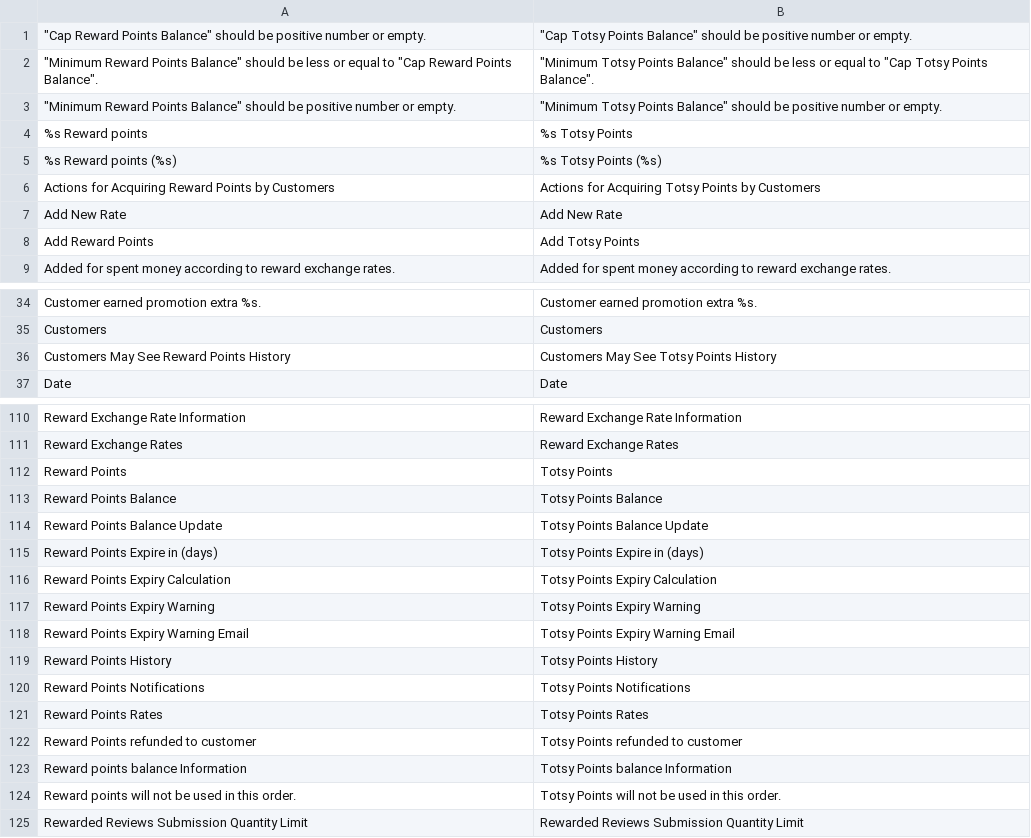
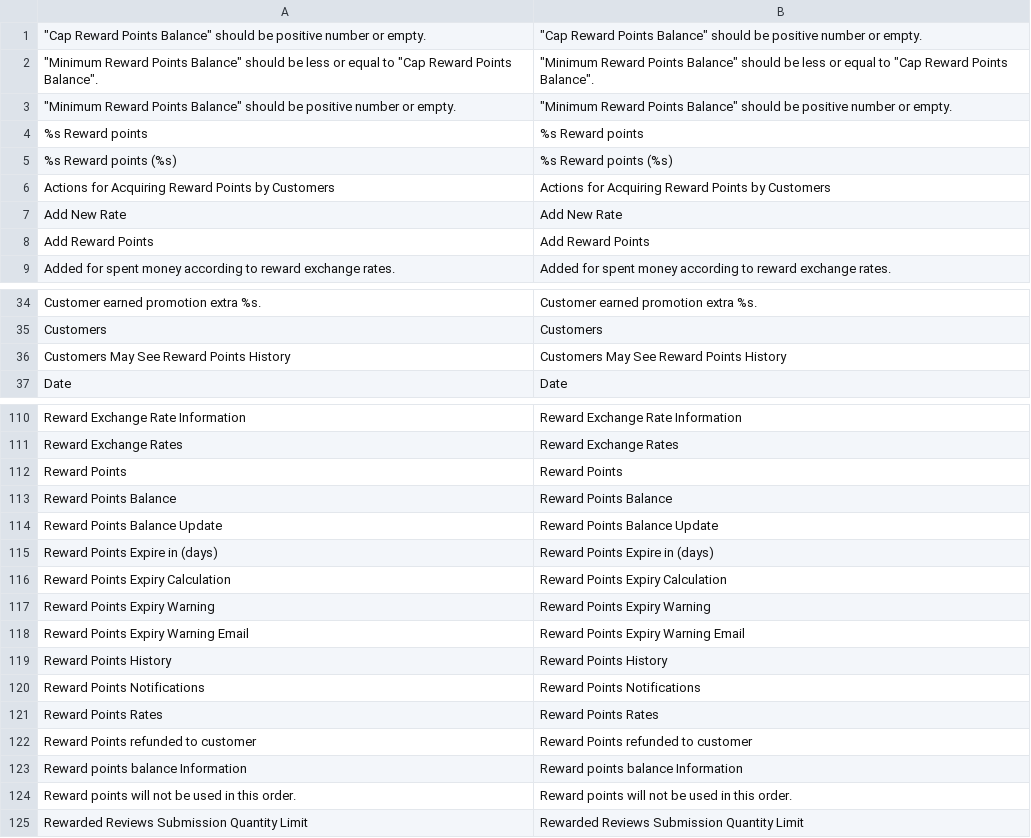
Before and after one commit to Totsy/Totsy-Magento, a CSV file: app/locale/en_US/Enterprise_Reward.csv, drawn as a sheet; only a part is shown, gaps mark what is left out; the diff covers the shown part only.

Commit message:
translate

```diff
--- a/app/locale/en_US/Enterprise_Reward.csv
+++ b/app/locale/en_US/Enterprise_Reward.csv
@@ -1,6 +1,6 @@
-"""Cap Reward Points Balance"" should be positive number or empty.","""Cap Totsy Points Balance"" should be positive number or empty."
-"""Minimum Reward Points Balance"" should be less or equal to ""Cap Reward Points Balance"".","""Minimum Totsy Points Balance"" should be less or equal to ""Cap Totsy Points Balance""."
-"""Minimum Reward Points Balance"" should be positive number or empty.","""Minimum Totsy Points Balance"" should be positive number or empty."
-%s Reward points,%s Totsy Points
-%s Reward points (%s),%s Totsy Points (%s)
-Actions for Acquiring Reward Points by Customers,Actions for Acquiring Totsy Points by Customers
+"""Cap Reward Points Balance"" should be positive number or empty.","""Cap Reward Points Balance"" should be positive number or empty."
+"""Minimum Reward Points Balance"" should be less or equal to ""Cap Reward Points Balance"".","""Minimum Reward Points Balance"" should be less or equal to ""Cap Reward Points Balance""."
+"""Minimum Reward Points Balance"" should be positive number or empty.","""Minimum Reward Points Balance"" should be positive number or empty."
+"%s Reward points","%s Reward points"
+"%s Reward points (%s)","%s Reward points (%s)"
+"Actions for Acquiring Reward Points by Customers","Actions for Acquiring Reward Points by Customers"
@@ -8 +8 @@ Add New Rate,Add New Rate
-Add Reward Points,Add Totsy Points
+"Add Reward Points","Add Reward Points"
@@ -36 +36 @@ Customers,Customers
-Customers May See Reward Points History,Customers May See Totsy Points History
+"Customers May See Reward Points History","Customers May See Reward Points History"
@@ -112,13 +112,13 @@ Reward Exchange Rates,Reward Exchange Rates
-Reward Points,Totsy Points
-Reward Points Balance,Totsy Points Balance
-Reward Points Balance Update,Totsy Points Balance Update
-Reward Points Expire in (days),Totsy Points Expire in (days)
-Reward Points Expiry Calculation,Totsy Points Expiry Calculation
-Reward Points Expiry Warning,Totsy Points Expiry Warning
-Reward Points Expiry Warning Email,Totsy Points Expiry Warning Email
-Reward Points History,Totsy Points History
-Reward Points Notifications,Totsy Points Notifications
-Reward Points Rates,Totsy Points Rates
-Reward Points refunded to customer,Totsy Points refunded to customer
-Reward points balance Information,Totsy Points balance Information
-Reward points will not be used in this order.,Totsy Points will not be used in this order.
+"Reward Points","Reward Points"
+"Reward Points Balance","Reward Points Balance"
+"Reward Points Balance Update","Reward Points Balance Update"
+"Reward Points Expire in (days)","Reward Points Expire in (days)"
+"Reward Points Expiry Calculation","Reward Points Expiry Calculation"
+"Reward Points Expiry Warning","Reward Points Expiry Warning"
+"Reward Points Expiry Warning Email","Reward Points Expiry Warning Email"
+"Reward Points History","Reward Points History"
+"Reward Points Notifications","Reward Points Notifications"
+"Reward Points Rates","Reward Points Rates"
+"Reward Points refunded to customer","Reward Points refunded to customer"
+"Reward points balance Information","Reward points balance Information"
+"Reward points will not be used in this order.","Reward points will not be used in this order."
```
Also changed, not shown: 16 edited cells elsewhere in this file.
